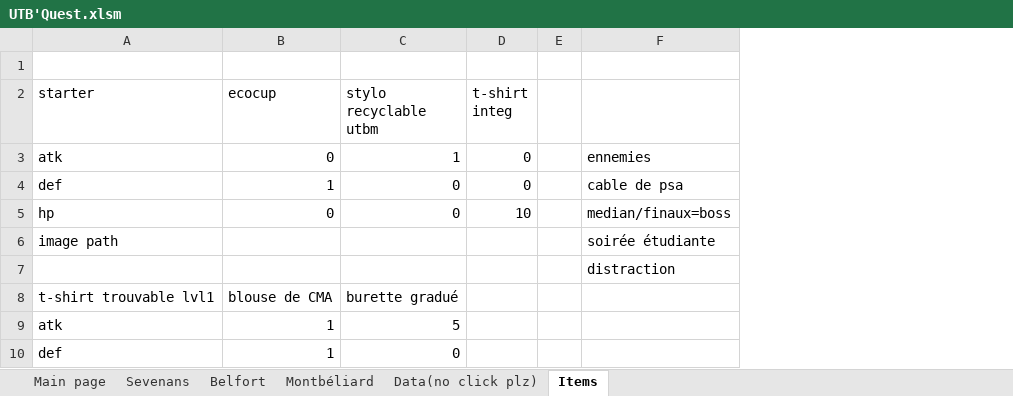
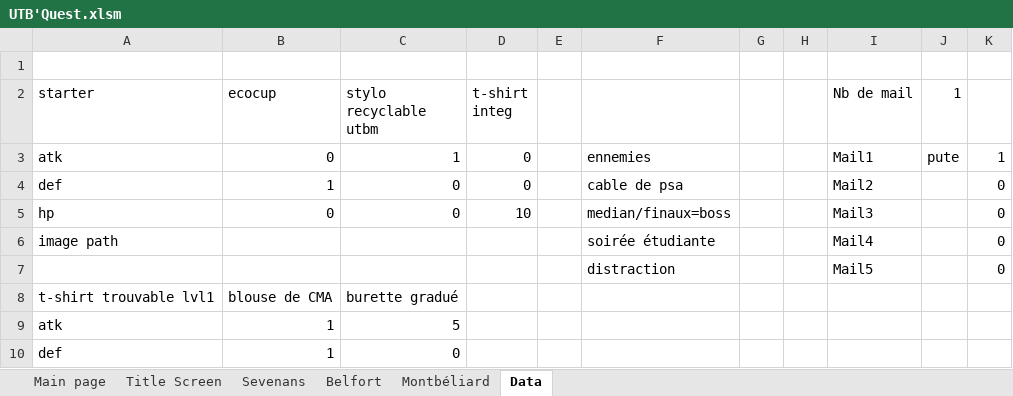
Before and after one commit to Clamorae/projet-VBA, an Excel workbook: UTB'Quest.xlsm, sheet Data, drawn as a sheet; only a part is shown; values as stored, in another font and other column widths than the file's, no borders; charts and pictures not drawn; the diff names each change by its address in the sheet, - before the commit and + after, or states it on an @@ line.

```diff
--- a/UTB'Quest.xlsm (sheet Data)
+++ b/UTB'Quest.xlsm (sheet Data)
-sheet tab: Items
+sheet tab: Data
-sheet tab: Data(no click plz)
+sheet tab: Title Screen
+column G, empty
+column H, empty
+column I (Nb de mail), rows 3-7: Mail1 | Mail2 | Mail3 | Mail4 | Mail5
+column J (1), row 3: pute
+column K, rows 3-7: 1 | 0 | 0 | 0 | 0
```
Also changed, not shown: charts or pictures, 15 other files.
